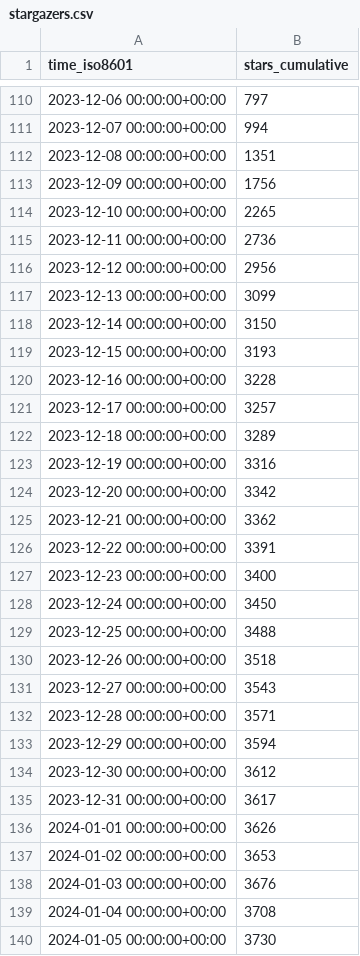
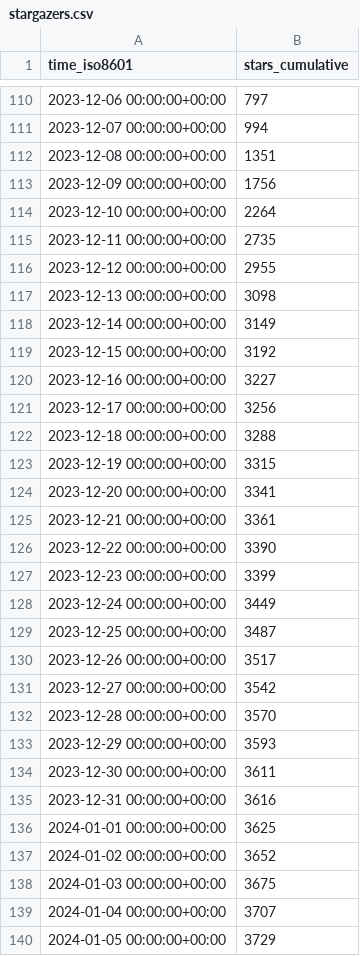
Before and after one commit to ericminner/superduperdb, a CSV file: SuperDuperDB/superduperdb/ghrs-data/stargazers.csv, drawn as a sheet; only a part is shown, gaps mark what is left out; the diff covers the shown part only.

```diff
--- a/SuperDuperDB/superduperdb/ghrs-data/stargazers.csv
+++ b/SuperDuperDB/superduperdb/ghrs-data/stargazers.csv
@@ -113,28 +113,28 @@ time_iso8601,stars_cumulative
 2023-12-09 00:00:00+00:00,1756
-2023-12-10 00:00:00+00:00,2265
-2023-12-11 00:00:00+00:00,2736
-2023-12-12 00:00:00+00:00,2956
-2023-12-13 00:00:00+00:00,3099
-2023-12-14 00:00:00+00:00,3150
-2023-12-15 00:00:00+00:00,3193
-2023-12-16 00:00:00+00:00,3228
-2023-12-17 00:00:00+00:00,3257
-2023-12-18 00:00:00+00:00,3289
-2023-12-19 00:00:00+00:00,3316
-2023-12-20 00:00:00+00:00,3342
-2023-12-21 00:00:00+00:00,3362
-2023-12-22 00:00:00+00:00,3391
-2023-12-23 00:00:00+00:00,3400
-2023-12-24 00:00:00+00:00,3450
-2023-12-25 00:00:00+00:00,3488
-2023-12-26 00:00:00+00:00,3518
-2023-12-27 00:00:00+00:00,3543
-2023-12-28 00:00:00+00:00,3571
-2023-12-29 00:00:00+00:00,3594
-2023-12-30 00:00:00+00:00,3612
-2023-12-31 00:00:00+00:00,3617
-2024-01-01 00:00:00+00:00,3626
-2024-01-02 00:00:00+00:00,3653
-2024-01-03 00:00:00+00:00,3676
-2024-01-04 00:00:00+00:00,3708
-2024-01-05 00:00:00+00:00,3730
+2023-12-10 00:00:00+00:00,2264
+2023-12-11 00:00:00+00:00,2735
+2023-12-12 00:00:00+00:00,2955
+2023-12-13 00:00:00+00:00,3098
+2023-12-14 00:00:00+00:00,3149
+2023-12-15 00:00:00+00:00,3192
+2023-12-16 00:00:00+00:00,3227
+2023-12-17 00:00:00+00:00,3256
+2023-12-18 00:00:00+00:00,3288
+2023-12-19 00:00:00+00:00,3315
+2023-12-20 00:00:00+00:00,3341
+2023-12-21 00:00:00+00:00,3361
+2023-12-22 00:00:00+00:00,3390
+2023-12-23 00:00:00+00:00,3399
+2023-12-24 00:00:00+00:00,3449
+2023-12-25 00:00:00+00:00,3487
+2023-12-26 00:00:00+00:00,3517
+2023-12-27 00:00:00+00:00,3542
+2023-12-28 00:00:00+00:00,3570
+2023-12-29 00:00:00+00:00,3593
+2023-12-30 00:00:00+00:00,3611
+2023-12-31 00:00:00+00:00,3616
+2024-01-01 00:00:00+00:00,3625
+2024-01-02 00:00:00+00:00,3652
+2024-01-03 00:00:00+00:00,3675
+2024-01-04 00:00:00+00:00,3707
+2024-01-05 00:00:00+00:00,3729
```
Also changed, not shown: 1 added row and 70 edited cells elsewhere in this file.
